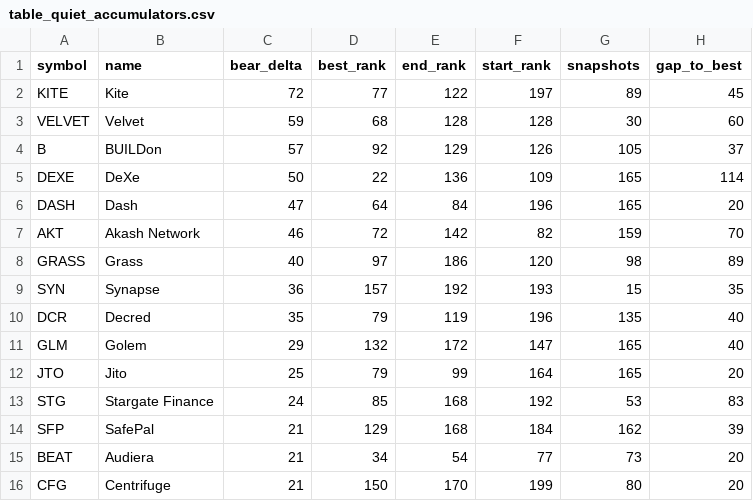
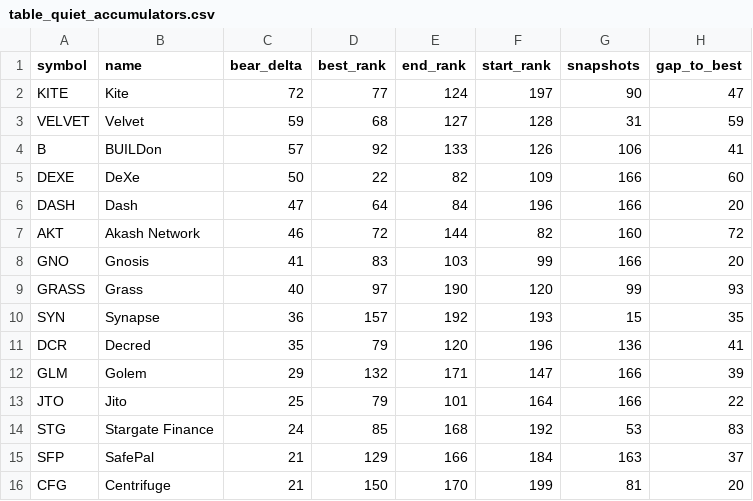
Before and after one commit to udipta-dev/rank-radar, a CSV file: data/out/table_quiet_accumulators.csv, drawn as a sheet; only a part is shown; the diff covers the shown part only.

```diff
--- a/data/out/table_quiet_accumulators.csv
+++ b/data/out/table_quiet_accumulators.csv
@@ -1,16 +1,16 @@
 symbol,name,bear_delta,best_rank,end_rank,start_rank,snapshots,gap_to_best
-KITE,Kite,72,77,122,197,89,45
-VELVET,Velvet,59,68,128,128,30,60
-B,BUILDon,57,92,129,126,105,37
-DEXE,DeXe,50,22,136,109,165,114
-DASH,Dash,47,64,84,196,165,20
-AKT,Akash Network,46,72,142,82,159,70
-GRASS,Grass,40,97,186,120,98,89
+KITE,Kite,72,77,124,197,90,47
+VELVET,Velvet,59,68,127,128,31,59
+B,BUILDon,57,92,133,126,106,41
+DEXE,DeXe,50,22,82,109,166,60
+DASH,Dash,47,64,84,196,166,20
+AKT,Akash Network,46,72,144,82,160,72
+GNO,Gnosis,41,83,103,99,166,20
+GRASS,Grass,40,97,190,120,99,93
 SYN,Synapse,36,157,192,193,15,35
-DCR,Decred,35,79,119,196,135,40
-GLM,Golem,29,132,172,147,165,40
-JTO,Jito,25,79,99,164,165,20
+DCR,Decred,35,79,120,196,136,41
+GLM,Golem,29,132,171,147,166,39
+JTO,Jito,25,79,101,164,166,22
 STG,Stargate Finance,24,85,168,192,53,83
-SFP,SafePal,21,129,168,184,162,39
-BEAT,Audiera,21,34,54,77,73,20
-CFG,Centrifuge,21,150,170,199,80,20
+SFP,SafePal,21,129,166,184,163,37
+CFG,Centrifuge,21,150,170,199,81,20
```
Also changed, not shown: 40 edited cells elsewhere in this file, data/out/table_climbers_overall.csv, data/out/table_high_conviction_climbers.csv, 15 other files.
